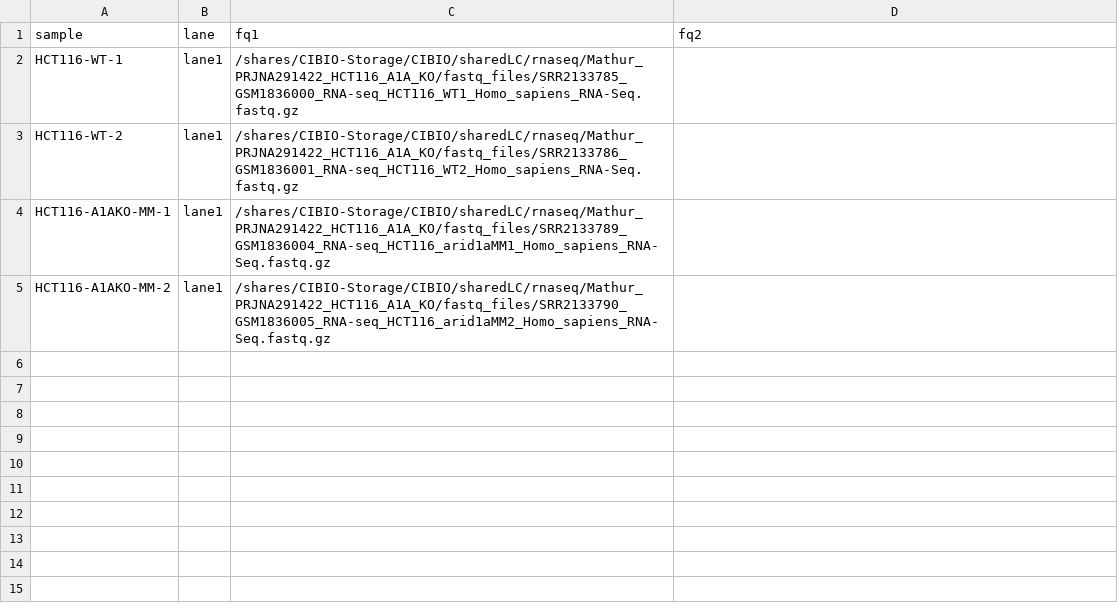
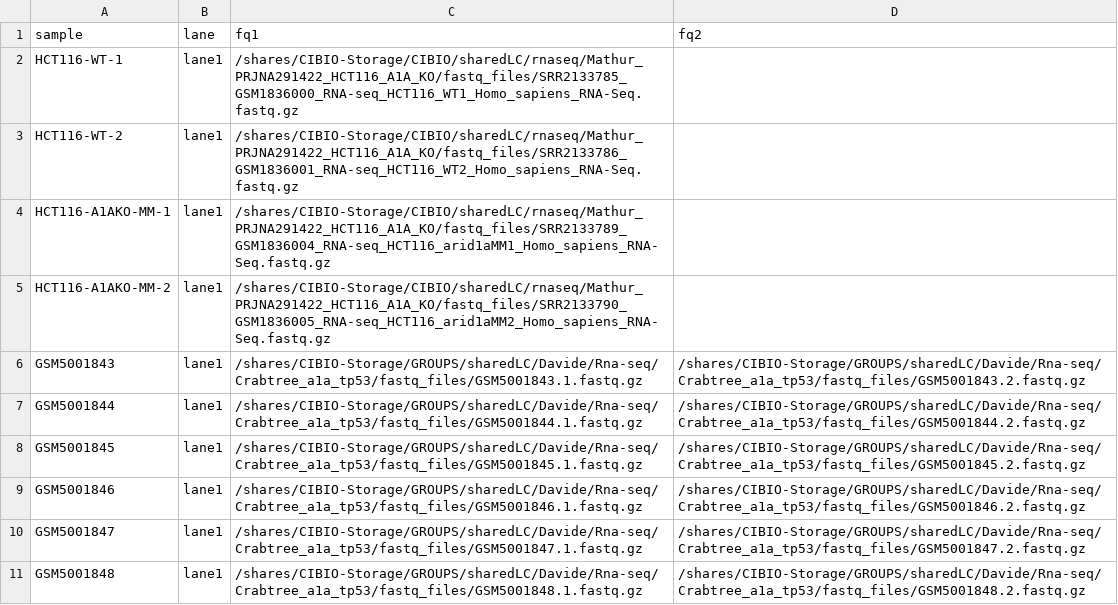
Before and after one commit to DavideBrex/TEs-Analyser, a TSV file: configuration/fastq_files.tsv, drawn as a sheet.

```diff
--- a/configuration/fastq_files.tsv
+++ b/configuration/fastq_files.tsv
@@ -5 +5,7 @@ HCT116-A1AKO-MM-1	lane1	/shares/CIBIO-Storage/CIBIO/sharedLC/rnaseq/Mathur_PRJNA
 HCT116-A1AKO-MM-2	lane1	/shares/CIBIO-Storage/CIBIO/sharedLC/rnaseq/Mathur_PRJNA291422_HCT116_A1A_KO/fastq_files/SRR2133790_GSM1836005_RNA-seq_HCT116_arid1aMM2_Homo_sapiens_RNA-Seq.fastq.gz
+GSM5001843	lane1	/shares/CIBIO-Storage/GROUPS/sharedLC/Davide/Rna-seq/Crabtree_a1a_tp53/fastq_files/GSM5001843.1.fastq.gz	/shares/CIBIO-Storage/GROUPS/sharedLC/Davide/Rna-seq/Crabtree_a1a_tp53/fastq_files/GSM5001843.2.fastq.gz
+GSM5001844	lane1	/shares/CIBIO-Storage/GROUPS/sharedLC/Davide/Rna-seq/Crabtree_a1a_tp53/fastq_files/GSM5001844.1.fastq.gz	/shares/CIBIO-Storage/GROUPS/sharedLC/Davide/Rna-seq/Crabtree_a1a_tp53/fastq_files/GSM5001844.2.fastq.gz
+GSM5001845	lane1	/shares/CIBIO-Storage/GROUPS/sharedLC/Davide/Rna-seq/Crabtree_a1a_tp53/fastq_files/GSM5001845.1.fastq.gz	/shares/CIBIO-Storage/GROUPS/sharedLC/Davide/Rna-seq/Crabtree_a1a_tp53/fastq_files/GSM5001845.2.fastq.gz
+GSM5001846	lane1	/shares/CIBIO-Storage/GROUPS/sharedLC/Davide/Rna-seq/Crabtree_a1a_tp53/fastq_files/GSM5001846.1.fastq.gz	/shares/CIBIO-Storage/GROUPS/sharedLC/Davide/Rna-seq/Crabtree_a1a_tp53/fastq_files/GSM5001846.2.fastq.gz
+GSM5001847	lane1	/shares/CIBIO-Storage/GROUPS/sharedLC/Davide/Rna-seq/Crabtree_a1a_tp53/fastq_files/GSM5001847.1.fastq.gz	/shares/CIBIO-Storage/GROUPS/sharedLC/Davide/Rna-seq/Crabtree_a1a_tp53/fastq_files/GSM5001847.2.fastq.gz
+GSM5001848	lane1	/shares/CIBIO-Storage/GROUPS/sharedLC/Davide/Rna-seq/Crabtree_a1a_tp53/fastq_files/GSM5001848.1.fastq.gz	/shares/CIBIO-Storage/GROUPS/sharedLC/Davide/Rna-seq/Crabtree_a1a_tp53/fastq_files/GSM5001848.2.fastq.gz
```
Also changed, not shown: 9 other files.
